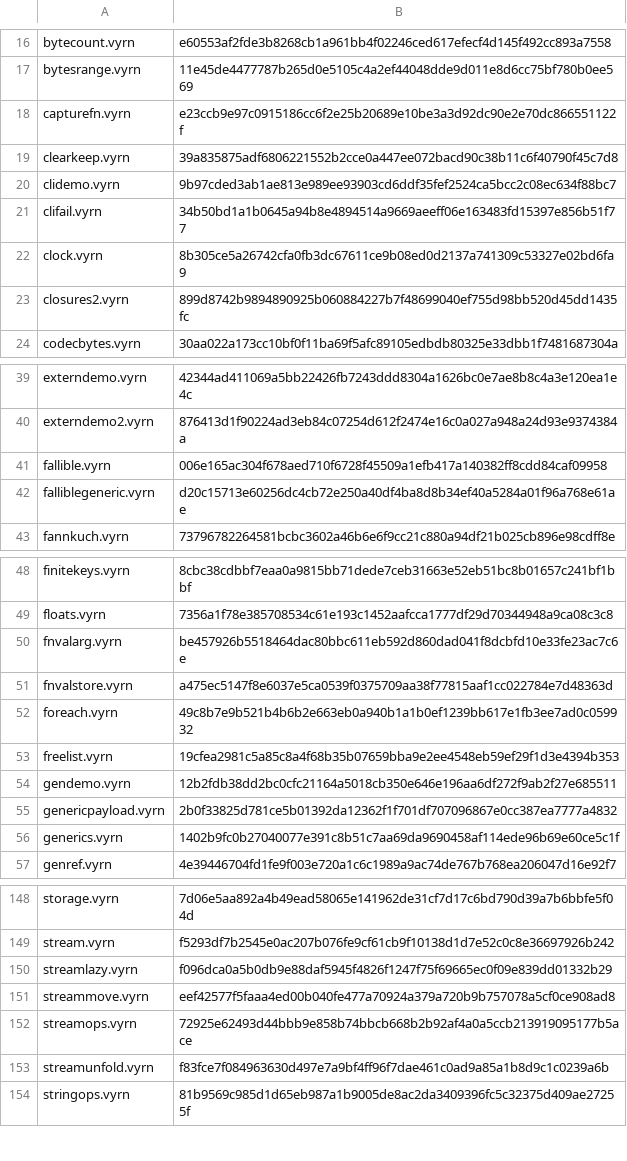
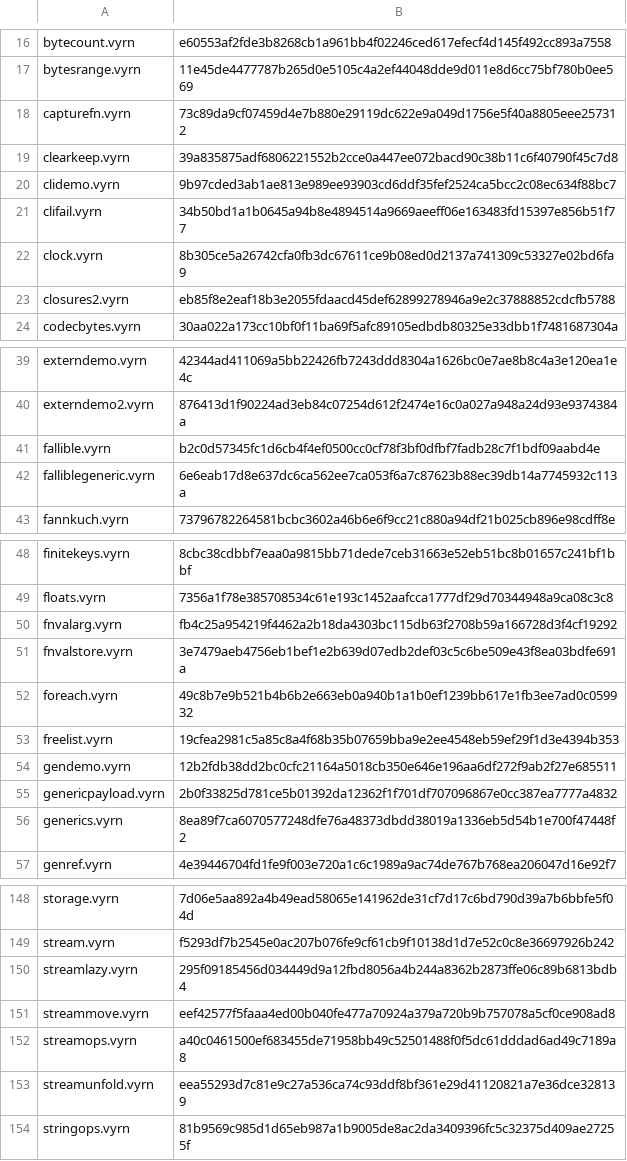
Before and after one commit to vyrn-lang/vyrn, a TSV file: rfcs/census/wasm-sha256.tsv, drawn as a sheet; only a part is shown, gaps mark what is left out; the diff covers the shown part only.

```diff
--- a/rfcs/census/wasm-sha256.tsv
+++ b/rfcs/census/wasm-sha256.tsv
@@ -17,3 +17,3 @@ bytecount.vyrn	e60553af2fde3b8268cb1a961bb4f02246ced617efecf4d145f492cc893a7558
 bytesrange.vyrn	11e45de4477787b265d0e5105c4a2ef44048dde9d011e8d6cc75bf780b0ee569
-capturefn.vyrn	e23ccb9e97c0915186cc6f2e25b20689e10be3a3d92dc90e2e70dc866551122f
+capturefn.vyrn	73c89da9cf07459d4e7b880e29119dc622e9a049d1756e5f40a8805eee257312
 clearkeep.vyrn	39a835875adf6806221552b2cce0a447ee072bacd90c38b11c6f40790f45c7d8
@@ -22,3 +22,3 @@ clifail.vyrn	34b50bd1a1b0645a94b8e4894514a9669aeeff06e163483fd15397e856b51f77
 clock.vyrn	8b305ce5a26742cfa0fb3dc67611ce9b08ed0d2137a741309c53327e02bd6fa9
-closures2.vyrn	899d8742b9894890925b060884227b7f48699040ef755d98bb520d45dd1435fc
+closures2.vyrn	eb85f8e2eaf18b3e2055fdaacd45def62899278946a9e2c37888852cdcfb5788
 codecbytes.vyrn	30aa022a173cc10bf0f11ba69f5afc89105edbdb80325e33dbb1f7481687304a
@@ -40,4 +40,4 @@ externdemo.vyrn	42344ad411069a5bb22426fb7243ddd8304a1626bc0e7ae8b8c4a3e120ea1e4c
 externdemo2.vyrn	876413d1f90224ad3eb84c07254d612f2474e16c0a027a948a24d93e9374384a
-fallible.vyrn	006e165ac304f678aed710f6728f45509a1efb417a140382ff8cdd84caf09958
-falliblegeneric.vyrn	d20c15713e60256dc4cb72e250a40df4ba8d8b34ef40a5284a01f96a768e61ae
+fallible.vyrn	b2c0d57345fc1d6cb4f4ef0500cc0cf78f3bf0dfbf7fadb28c7f1bdf09aabd4e
+falliblegeneric.vyrn	6e6eab17d8e637dc6ca562ee7ca053f6a7c87623b88ec39db14a7745932c113a
 fannkuch.vyrn	73796782264581bcbc3602a46b6e6f9cc21c880a94df21b025cb896e98cdff8e
@@ -49,4 +49,4 @@ finitekeys.vyrn	8cbc38cdbbf7eaa0a9815bb71dede7ceb31663e52eb51bc8b01657c241bf1bbf
 floats.vyrn	7356a1f78e385708534c61e193c1452aafcca1777df29d70344948a9ca08c3c8
-fnvalarg.vyrn	be457926b5518464dac80bbc611eb592d860dad041f8dcbfd10e33fe23ac7c6e
-fnvalstore.vyrn	a475ec5147f8e6037e5ca0539f0375709aa38f77815aaf1cc022784e7d48363d
+fnvalarg.vyrn	fb4c25a954219f4462a2b18da4303bc115db63f2708b59a166728d3f4cf19292
+fnvalstore.vyrn	3e7479aeb4756eb1bef1e2b639d07edb2def03c5c6be509e43f8ea03bdfe691a
 foreach.vyrn	49c8b7e9b521b4b6b2e663eb0a940b1a1b0ef1239bb617e1fb3ee7ad0c059932
@@ -55,3 +55,3 @@ gendemo.vyrn	12b2fdb38dd2bc0cfc21164a5018cb350e646e196aa6df272f9ab2f27e685511
 genericpayload.vyrn	2b0f33825d781ce5b01392da12362f1f701df707096867e0cc387ea7777a4832
-generics.vyrn	1402b9fc0b27040077e391c8b51c7aa69da9690458af114ede96b69e60ce5c1f
+generics.vyrn	8ea89f7ca6070577248dfe76a48373dbdd38019a1336eb5d54b1e700f47448f2
 genref.vyrn	4e39446704fd1fe9f003e720a1c6c1989a9ac74de767b768ea206047d16e92f7
@@ -149,6 +149,6 @@ storage.vyrn	7d06e5aa892a4b49ead58065e141962de31cf7d17c6bd790d39a7b6bbfe5f04d
 stream.vyrn	f5293df7b2545e0ac207b076fe9cf61cb9f10138d1d7e52c0c8e36697926b242
-streamlazy.vyrn	f096dca0a5b0db9e88daf5945f4826f1247f75f69665ec0f09e839dd01332b29
+streamlazy.vyrn	295f09185456d034449d9a12fbd8056a4b244a8362b2873ffe06c89b6813bdb4
 streammove.vyrn	eef42577f5faaa4ed00b040fe477a70924a379a720b9b757078a5cf0ce908ad8
-streamops.vyrn	72925e62493d44bbb9e858b74bbcb668b2b92af4a0a5ccb213919095177b5ace
-streamunfold.vyrn	f83fce7f084963630d497e7a9bf4ff96f7dae461c0ad9a85a1b8d9c1c0239a6b
+streamops.vyrn	a40c0461500ef683455de71958bb49c52501488f0f5dc61dddad6ad49c7189a8
+streamunfold.vyrn	eea55293d7c81e9c27a536ca74c93ddf8bf361e29d41120821a7e36dce328139
 stringops.vyrn	81b9569c985d1d65eb987a1b9005de8ac2da3409396fc5c32375d409ae27255f
```
Also changed, not shown: 5 edited cells elsewhere in this file, 3 other files.
